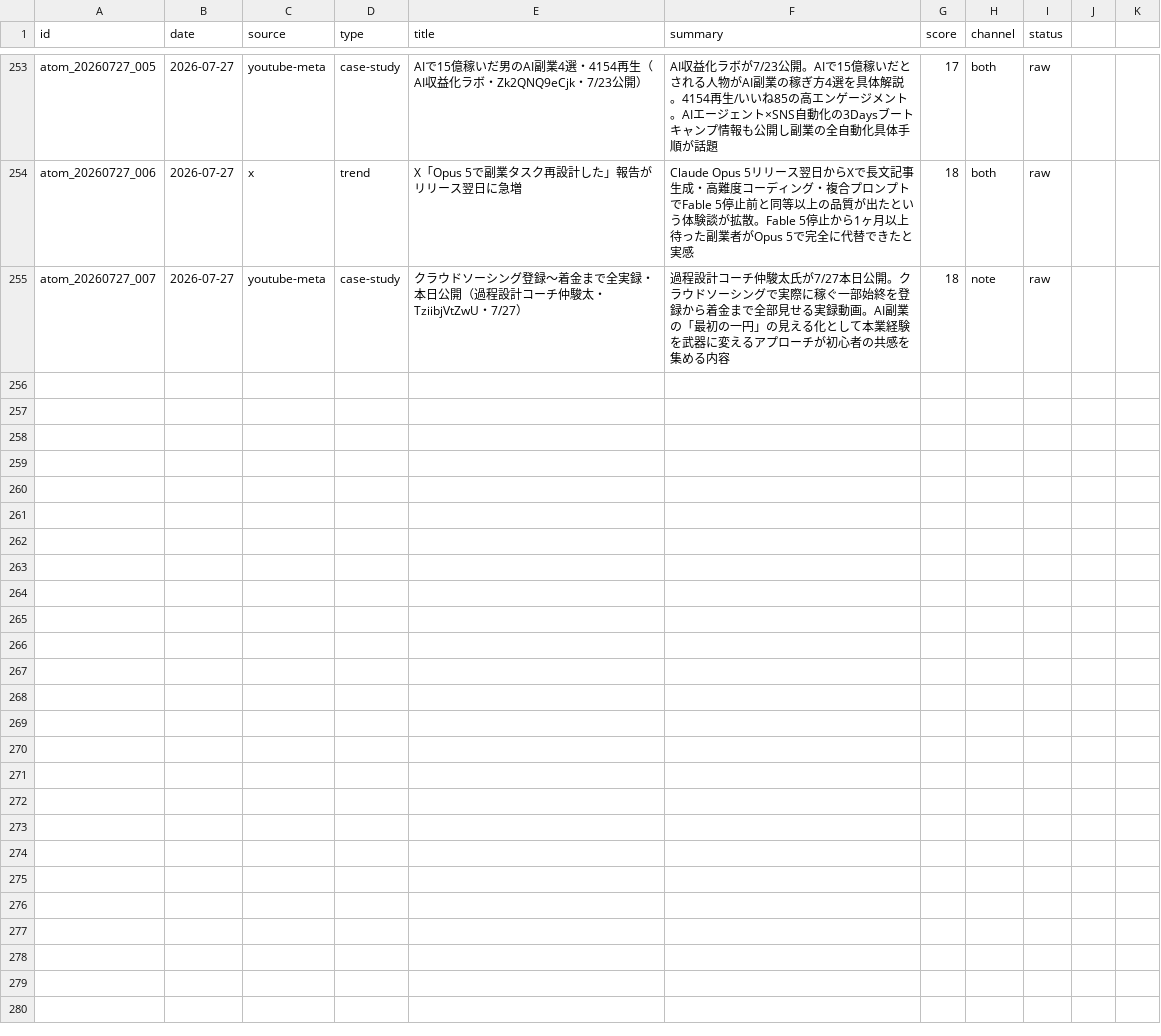
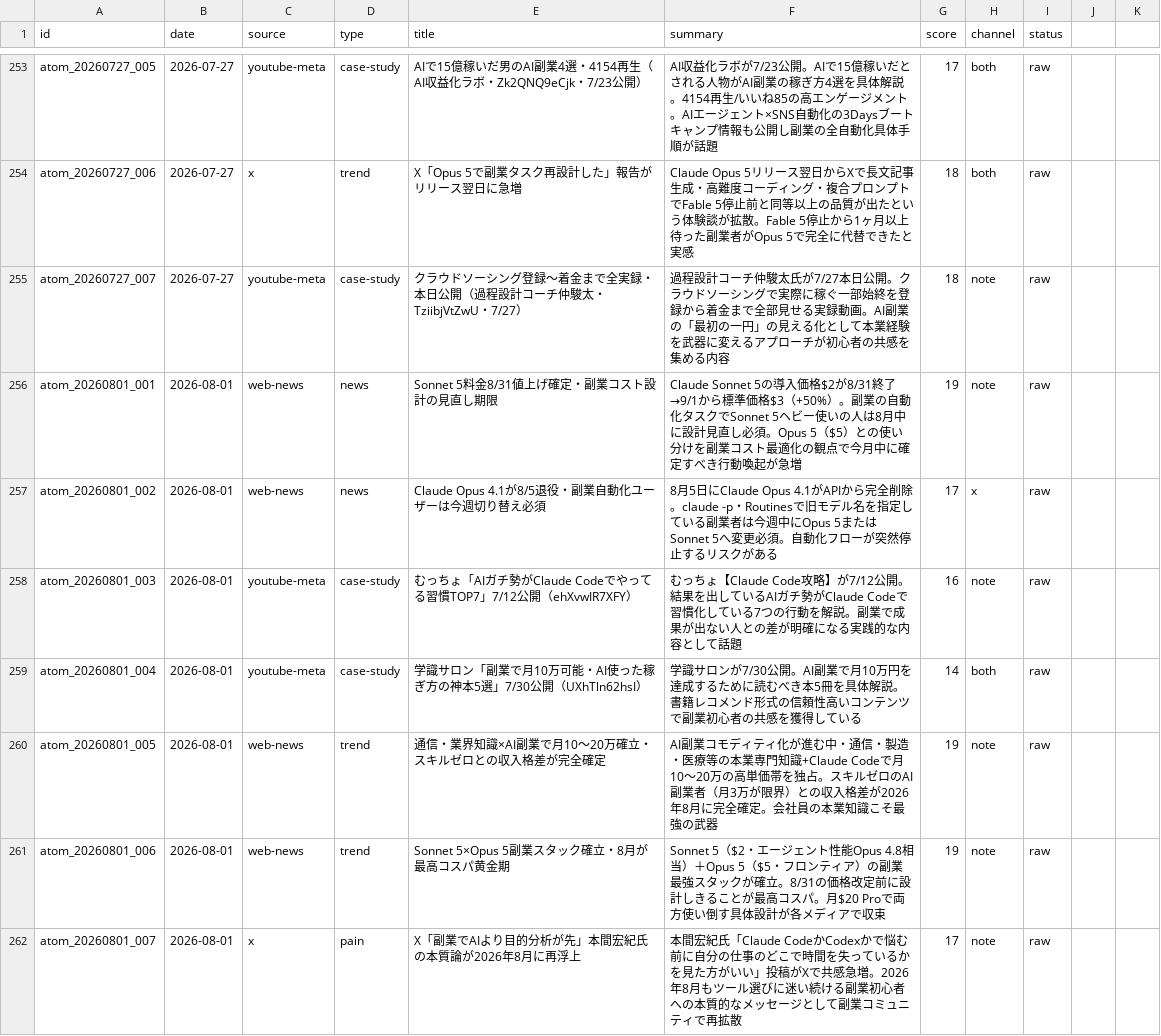
Before and after one commit to arfiria/content-loop, a CSV file: data/content-atoms.csv, drawn as a sheet; only a part is shown, gaps mark what is left out.

```diff
--- a/data/content-atoms.csv
+++ b/data/content-atoms.csv
@@ -255 +255,8 @@ atom_20260727_006,2026-07-27,x,trend,X「Opus 5で副業タスク再設計した
 atom_20260727_007,2026-07-27,youtube-meta,case-study,クラウドソーシング登録〜着金まで全実録・本日公開（過程設計コーチ仲駿太・TziibjVtZwU・7/27）,過程設計コーチ仲駿太氏が7/27本日公開。クラウドソーシングで実際に稼ぐ一部始終を登録から着金まで全部見せる実録動画。AI副業の「最初の一円」の見える化として本業経験を武器に変えるアプローチが初心者の共感を集める内容,18,note,raw
+atom_20260801_001,2026-08-01,web-news,news,Sonnet 5料金8/31値上げ確定・副業コスト設計の見直し期限,Claude Sonnet 5の導入価格$2が8/31終了→9/1から標準価格$3（+50%）。副業の自動化タスクでSonnet 5ヘビー使いの人は8月中に設計見直し必須。Opus 5（$5）との使い分けを副業コスト最適化の観点で今月中に確定すべき行動喚起が急増,19,note,raw
+atom_20260801_002,2026-08-01,web-news,news,Claude Opus 4.1が8/5退役・副業自動化ユーザーは今週切り替え必須,8月5日にClaude Opus 4.1がAPIから完全削除。claude -p・Routinesで旧モデル名を指定している副業者は今週中にOpus 5またはSonnet 5へ変更必須。自動化フローが突然停止するリスクがある,17,x,raw
+atom_20260801_003,2026-08-01,youtube-meta,case-study,むっちょ「AIガチ勢がClaude Codeでやってる習慣TOP7」7/12公開（ehXvwIR7XFY）,むっちょ【Claude Code攻略】が7/12公開。結果を出しているAIガチ勢がClaude Codeで習慣化している7つの行動を解説。副業で成果が出ない人との差が明確になる実践的な内容として話題,16,note,raw
+atom_20260801_004,2026-08-01,youtube-meta,case-study,学識サロン「副業で月10万可能・AI使った稼ぎ方の神本5選」7/30公開（UXhTln62hsI）,学識サロンが7/30公開。AI副業で月10万円を達成するために読むべき本5冊を具体解説。書籍レコメンド形式の信頼性高いコンテンツで副業初心者の共感を獲得している,14,both,raw
+atom_20260801_005,2026-08-01,web-news,trend,通信・業界知識×AI副業で月10〜20万確立・スキルゼロとの収入格差が完全確定,AI副業コモディティ化が進む中・通信・製造・医療等の本業専門知識+Claude Codeで月10〜20万の高単価帯を独占。スキルゼロのAI副業者（月3万が限界）との収入格差が2026年8月に完全確定。会社員の本業知識こそ最強の武器,19,note,raw
+atom_20260801_006,2026-08-01,web-news,trend,Sonnet 5×Opus 5副業スタック確立・8月が最高コスパ黄金期,Sonnet 5（$2・エージェント性能Opus 4.8相当）＋Opus 5（$5・フロンティア）の副業最強スタックが確立。8/31の価格改定前に設計しきることが最高コスパ。月$20 Proで両方使い倒す具体設計が各メディアで収束,19,note,raw
+atom_20260801_007,2026-08-01,x,pain,X「副業でAIより目的分析が先」本間宏紀氏の本質論が2026年8月に再浮上,本間宏紀氏「Claude CodeかCodexかで悩む前に自分の仕事のどこで時間を失っているかを見た方がいい」投稿がXで共感急増。2026年8月もツール選びに迷い続ける副業初心者への本質的なメッセージとして副業コミュニティで再拡散,17,note,raw
```
Also changed, not shown: data/content-pipeline.csv, 1 other file.
